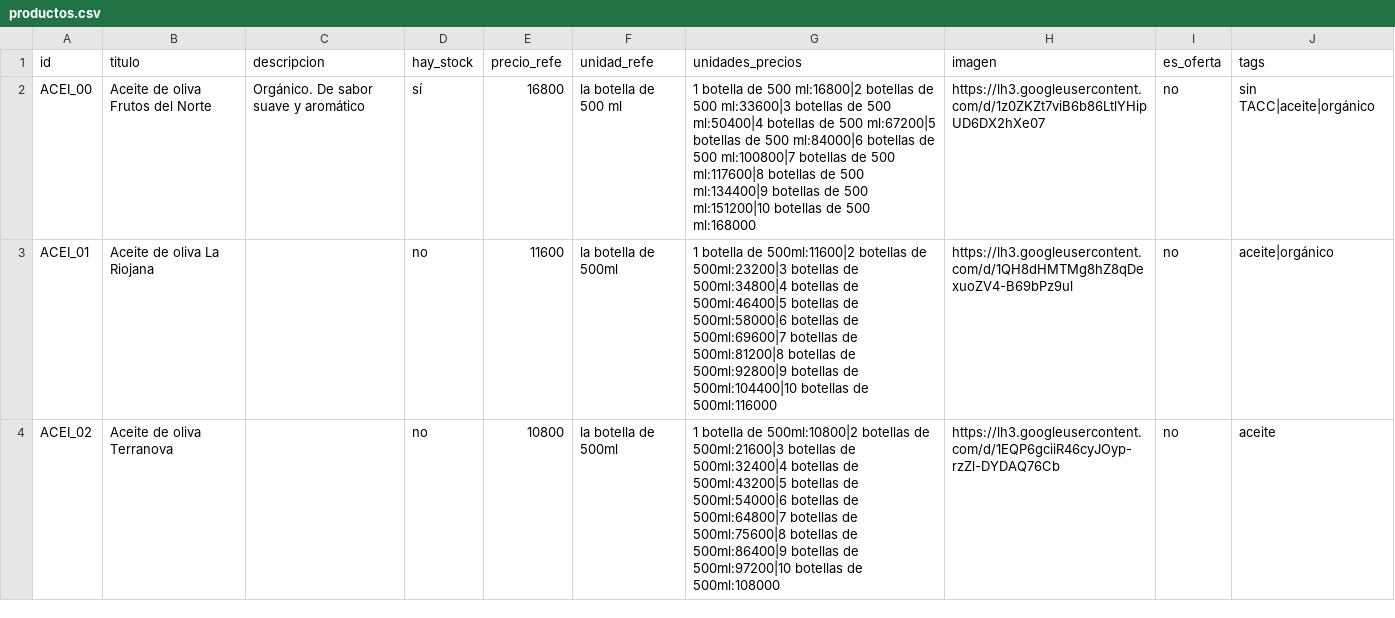
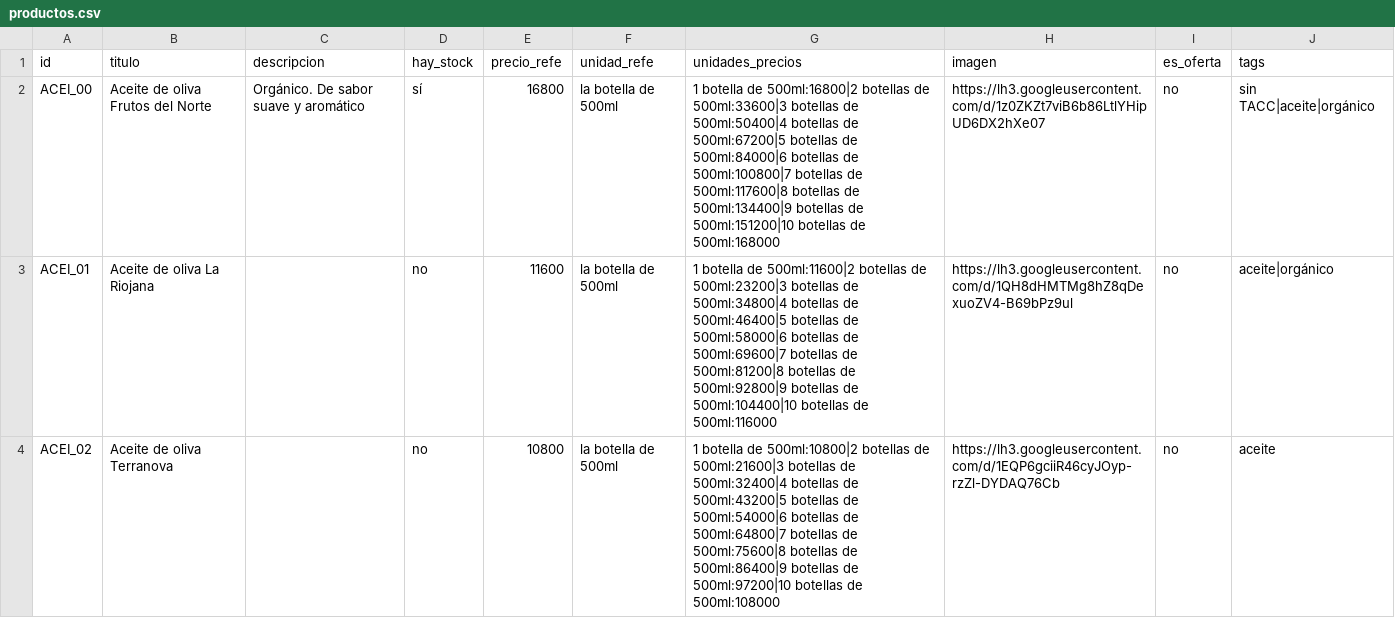
Before and after one commit to dietetica/datos, a CSV file: productos.csv, drawn as a sheet; only a part is shown; the diff covers the shown part only.

Commit message:
Actualización automática de productos

```diff
--- a/productos.csv
+++ b/productos.csv
@@ -1,3 +1,3 @@
 id,titulo,descripcion,hay_stock,precio_refe,unidad_refe,unidades_precios,imagen,es_oferta,tags
-ACEI_00,Aceite de oliva Frutos del Norte,Orgánico. De sabor suave y aromático,sí,16800,la botella de 500 ml,1 botella de 500 ml:16800|2 botellas de 500 ml:33600|3 botellas de 500 ml:50400|4 botellas de 500 ml:67200|5 botellas de 500 ml:84000|6 botellas de 500 ml:100800|7 botellas de 500 ml:117600|8 botellas de 500 ml:134400|9 botellas de 500 ml:151200|10 botellas de 500 ml:168000,https://lh3.googleusercontent.com/d/1z0ZKZt7viB6b86LtlYHipUD6DX2hXe07,no,sin TACC|aceite|orgánico
+ACEI_00,Aceite de oliva Frutos del Norte,Orgánico. De sabor suave y aromático,sí,16800,la botella de 500ml,1 botella de 500ml:16800|2 botellas de 500ml:33600|3 botellas de 500ml:50400|4 botellas de 500ml:67200|5 botellas de 500ml:84000|6 botellas de 500ml:100800|7 botellas de 500ml:117600|8 botellas de 500ml:134400|9 botellas de 500ml:151200|10 botellas de 500ml:168000,https://lh3.googleusercontent.com/d/1z0ZKZt7viB6b86LtlYHipUD6DX2hXe07,no,sin TACC|aceite|orgánico
 ACEI_01,Aceite de oliva  La Riojana,,no,11600,la botella de 500ml,1 botella de 500ml:11600|2 botellas de 500ml:23200|3 botellas de 500ml:34800|4 botellas de 500ml:46400|5 botellas de 500ml:58000|6 botellas de 500ml:69600|7 botellas de 500ml:81200|8 botellas de 500ml:92800|9 botellas de 500ml:104400|10 botellas de 500ml:116000,https://lh3.googleusercontent.com/d/1QH8dHMTMg8hZ8qDexuoZV4-B69bPz9ul,no,aceite|orgánico
```
Also changed, not shown: 4 edited cells elsewhere in this file.
